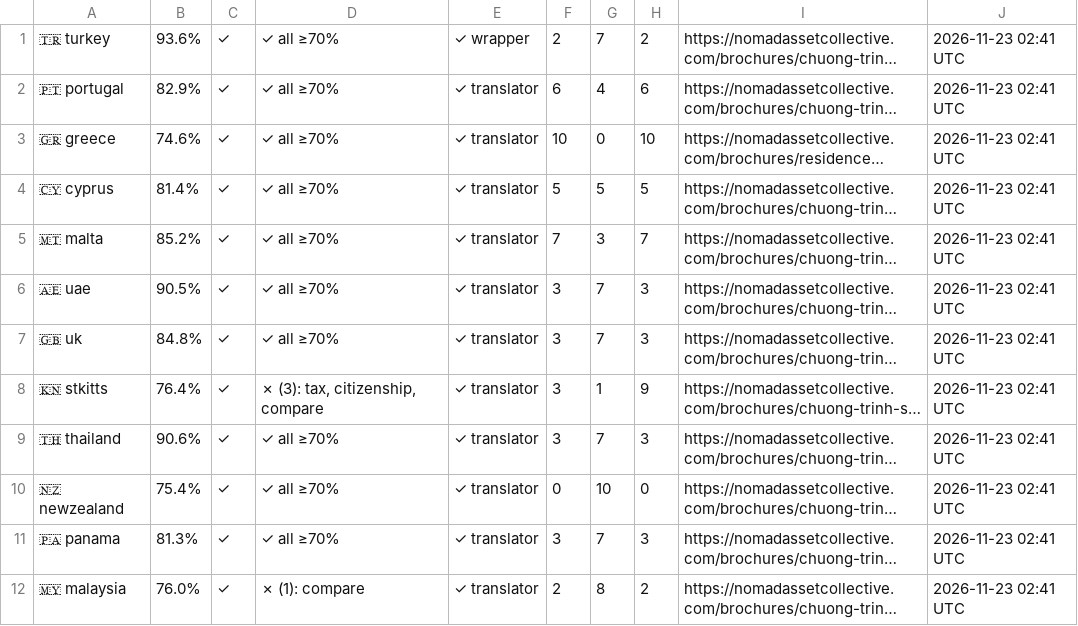
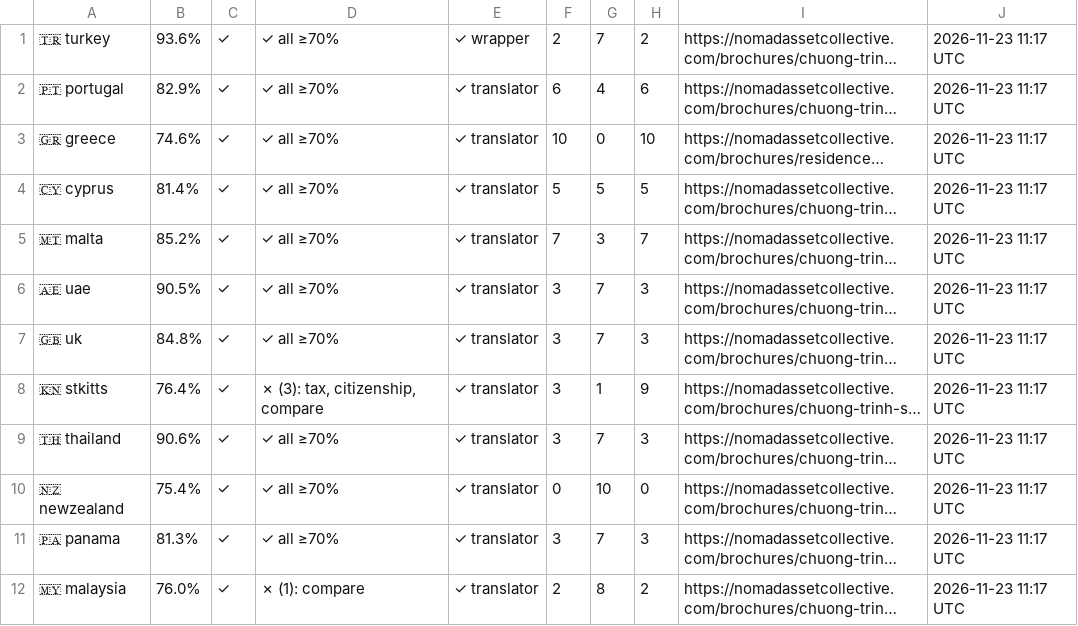
Before and after one commit to rayvtt/NAC-Program-Brochures, a TSV file: .diagnostics/sheet-tracker.tsv, drawn as a sheet; long unchanged cells end in …; the diff names each change by its address in the sheet, - before the commit and + after, or states it on an @@ line.

```diff
--- a/.diagnostics/sheet-tracker.tsv
+++ b/.diagnostics/sheet-tracker.tsv
-J1:J12: 2026-11-23 02:41 UTC
+J1:J12: 2026-11-23 11:17 UTC
```
Also changed, not shown: 1 other file.
